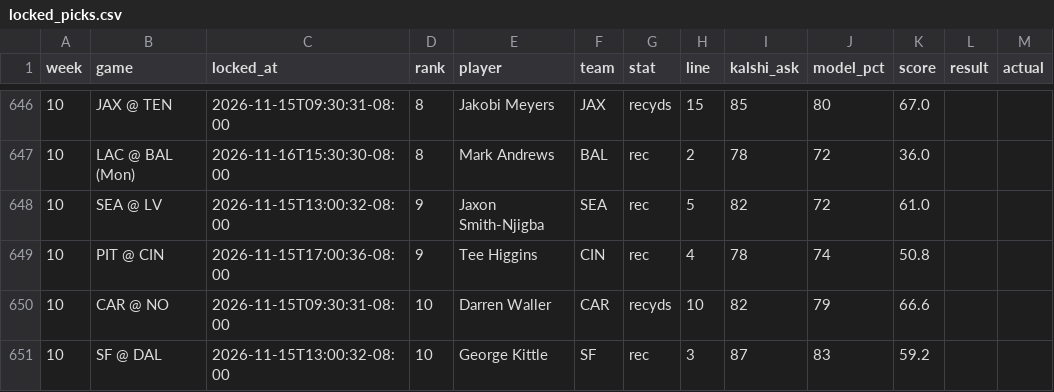
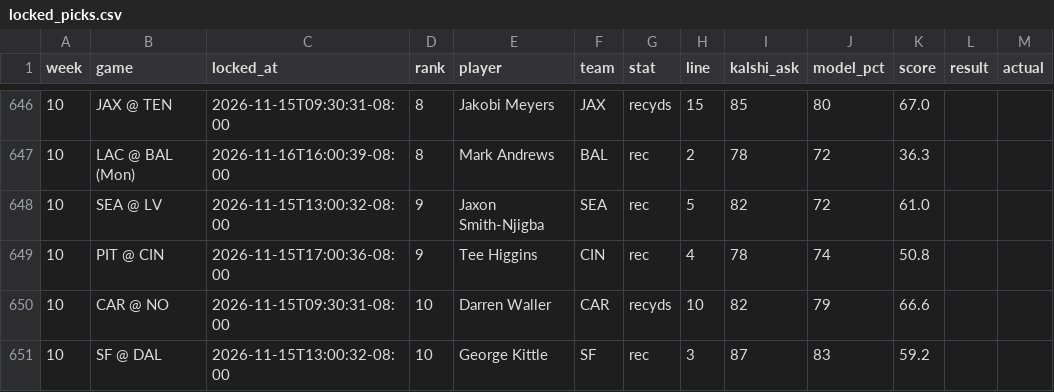
Before and after one commit to mrparkecito-droid/prop-board, a CSV file: data/locked_picks.csv, drawn as a sheet; only a part is shown, gaps mark what is left out; the diff covers the shown part only.

```diff
--- a/data/locked_picks.csv
+++ b/data/locked_picks.csv
@@ -646,3 +646,3 @@ week,game,locked_at,rank,player,team,stat,line,kalshi_ask,model_pct,score,result
 10,JAX @ TEN,2026-11-15T09:30:31-08:00,8,Jakobi Meyers,JAX,recyds,15,85,80,67.0,,
-10,LAC @ BAL (Mon),2026-11-16T15:30:30-08:00,8,Mark Andrews,BAL,rec,2,78,72,36.0,,
+10,LAC @ BAL (Mon),2026-11-16T16:00:39-08:00,8,Mark Andrews,BAL,rec,2,78,72,36.3,,
 10,SEA @ LV,2026-11-15T13:00:32-08:00,9,Jaxon Smith-Njigba,SEA,rec,5,82,72,61.0,,
```
Also changed, not shown: 32 edited cells elsewhere in this file, 7 other files.
